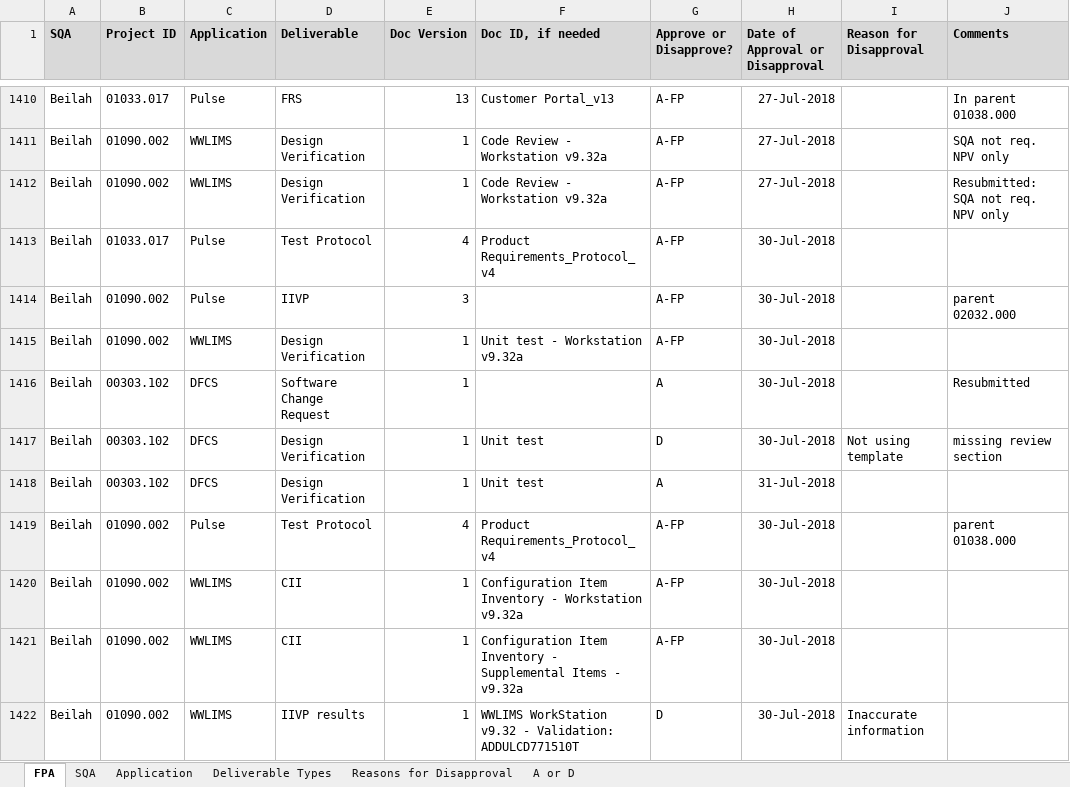
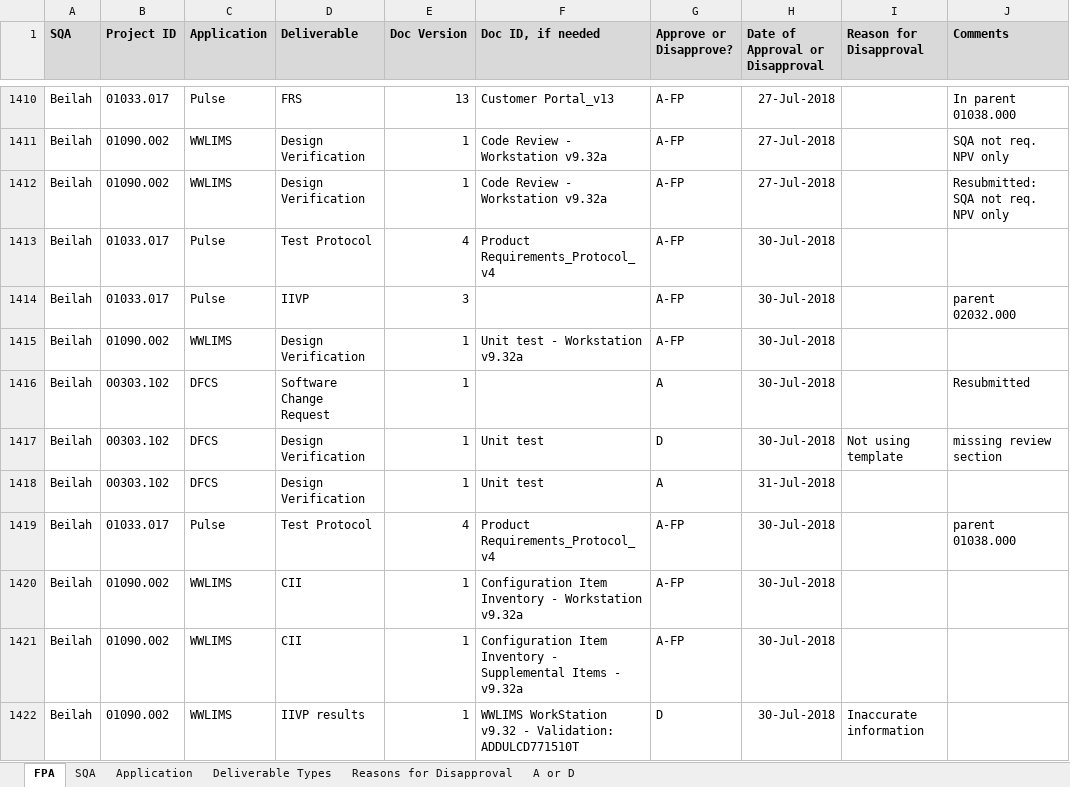
Before and after one commit to ab9sq/firstPassAcceptance, an Excel workbook: data/First Pass Acceptance.xlsx, sheet FPA, drawn as a sheet; only a part is shown, gaps mark what is left out; values as stored, in another font and other column widths than the file's, no borders; the diff covers the shown part only; the diff names each change by its address in the sheet, - before the commit and + after, or states it on an @@ line.

```diff
--- a/data/First Pass Acceptance.xlsx (sheet FPA)
+++ b/data/First Pass Acceptance.xlsx (sheet FPA)
-B1414 (Project ID): 01090.002
+B1414 (Project ID): 01033.017
-B1419 (Project ID): 01090.002
+B1419 (Project ID): 01033.017
```
Also changed, not shown: 111 added rows and 1 edited cell elsewhere in this sheet, 4 other files.
